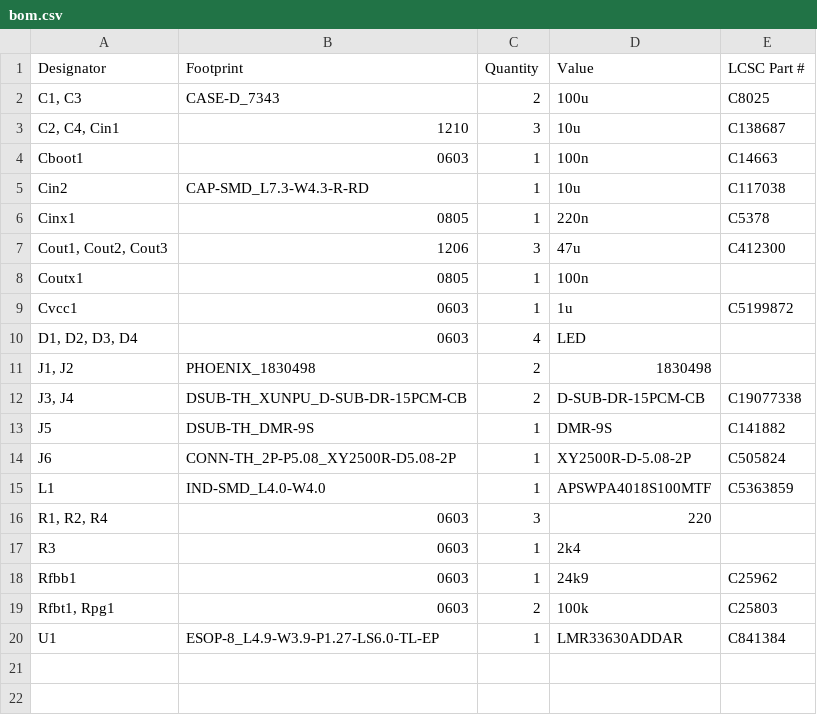
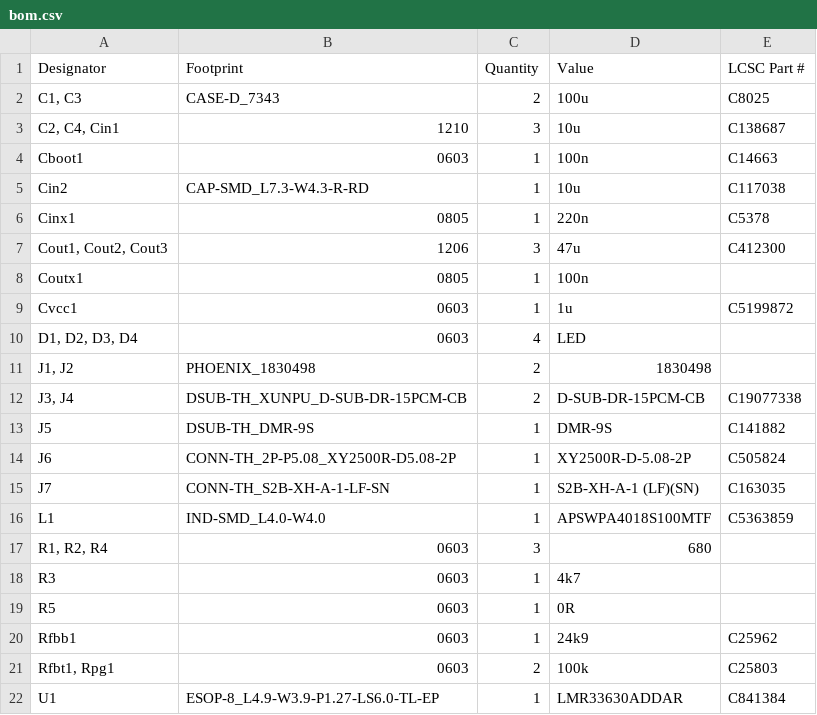
Before and after one commit to PedPEx/EM7004-Maho-Philips-432, a CSV file: production/bom.csv, drawn as a sheet.

Commit message:
finalized v0.9.2 design

```diff
--- a/production/bom.csv
+++ b/production/bom.csv
@@ -14,5 +14,7 @@ J5,DSUB-TH_DMR-9S,1,DMR-9S,C141882
 J6,CONN-TH_2P-P5.08_XY2500R-D5.08-2P,1,XY2500R-D-5.08-2P,C505824
+J7,CONN-TH_S2B-XH-A-1-LF-SN,1,S2B-XH-A-1 (LF)(SN),C163035
 L1,IND-SMD_L4.0-W4.0,1,APSWPA4018S100MTF,C5363859
-"R1, R2, R4",0603,3,220,
-R3,0603,1,2k4,
+"R1, R2, R4",0603,3,680,
+R3,0603,1,4k7,
+R5,0603,1,0R,
 Rfbb1,0603,1,24k9,C25962
```
Also changed, not shown: production/designators.csv, production/positions.csv, 14 other files.
